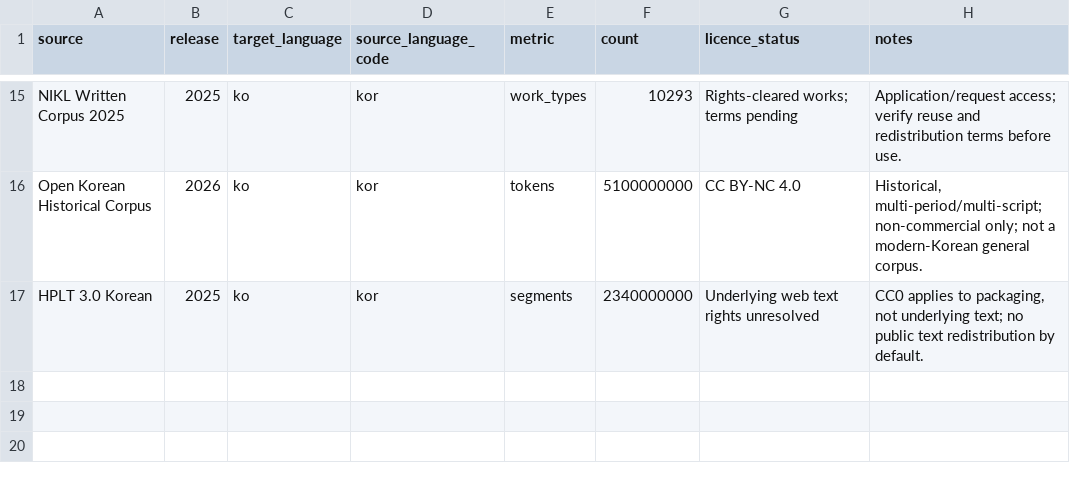
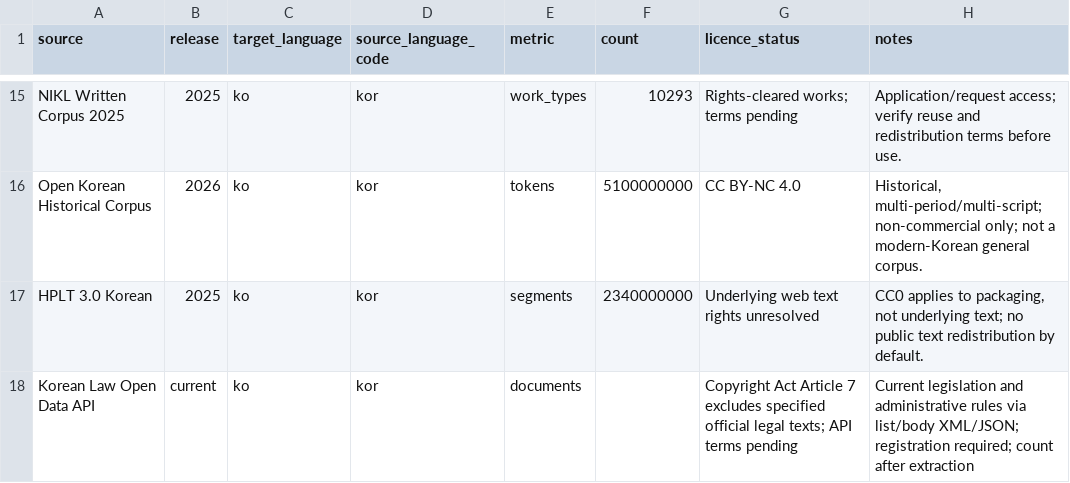
Before and after one commit to SylvainSouche/langid-32, a CSV file: docs/data/norwegian-korean-source-counts.csv, drawn as a sheet; only a part is shown, gaps mark what is left out.

Commit message:
data: add Korean public-domain law API candidate

```diff
--- a/docs/data/norwegian-korean-source-counts.csv
+++ b/docs/data/norwegian-korean-source-counts.csv
@@ -17 +17,2 @@ Open Korean Historical Corpus,2026,ko,kor,tokens,5100000000,CC BY-NC 4.0,"Histor
 HPLT 3.0 Korean,2025,ko,kor,segments,2340000000,Underlying web text rights unresolved,"CC0 applies to packaging, not underlying text; no public text redistribution by default."
+Korean Law Open Data API,current,ko,kor,documents,,Copyright Act Article 7 excludes specified official legal texts; API terms pending,Current legislation and administrative rules via list/body XML/JSON; registration required; count after extraction
```
